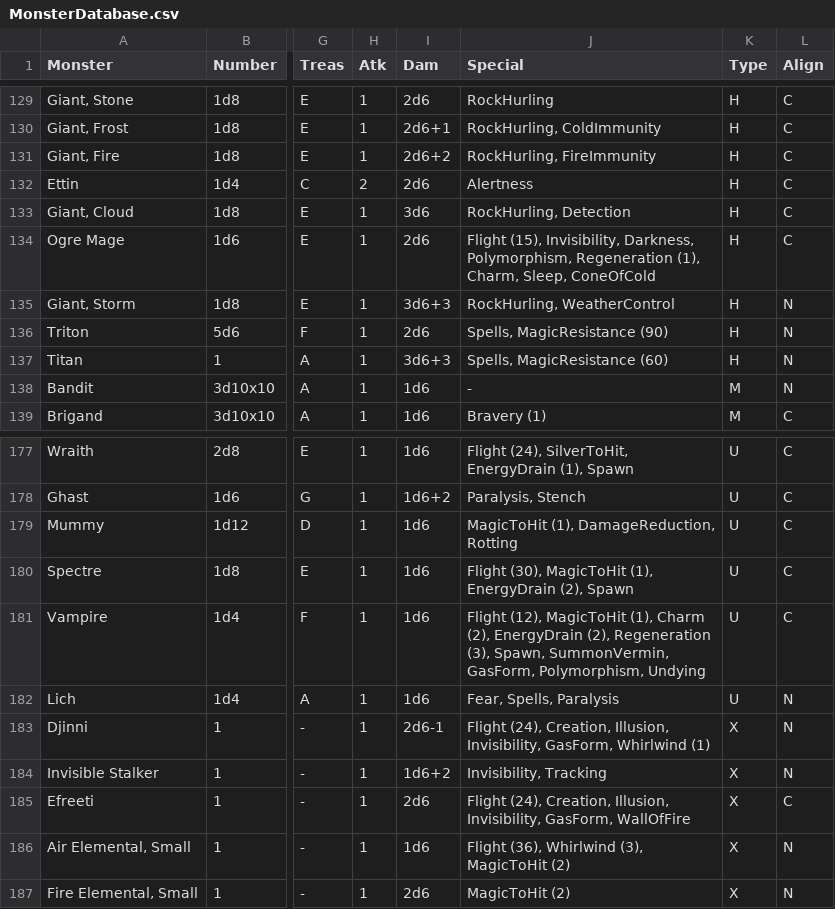
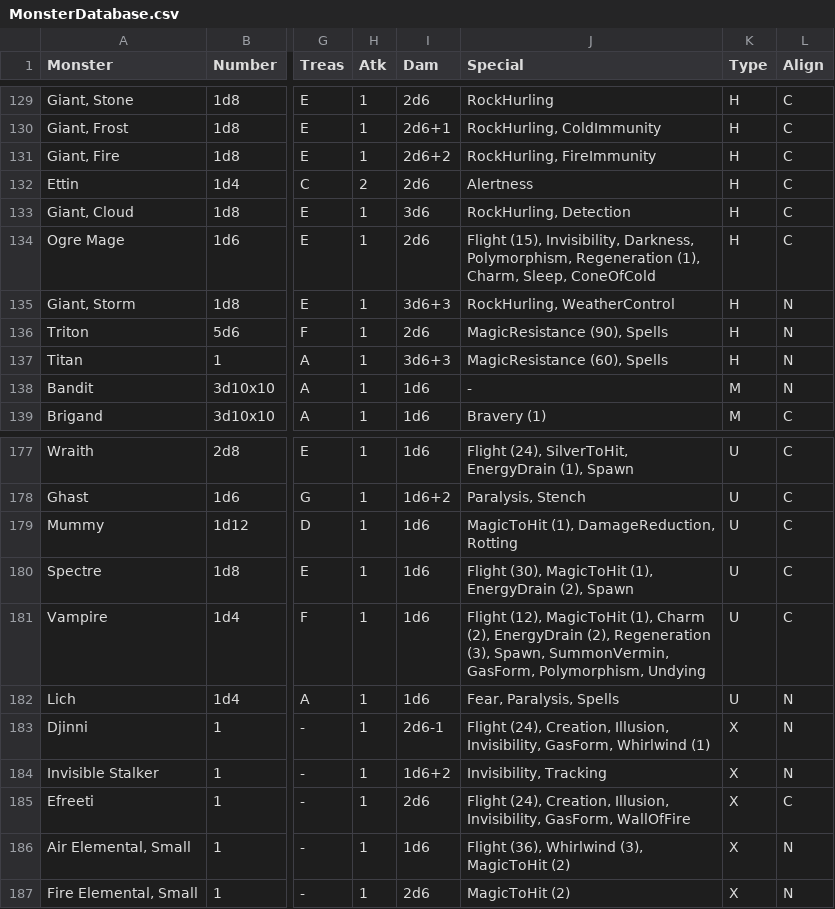
Before and after one commit to danielrcollins1/Arena, a CSV file: MonsterDatabase.csv, drawn as a sheet; only a part is shown, gaps mark what is left out; the diff names each change by its address in the sheet, - before the commit and + after, or states it on an @@ line.

Commit message:
Reorganize Spells listings a bit

```diff
--- a/MonsterDatabase.csv
+++ b/MonsterDatabase.csv
-J136 (Special): Spells, MagicResistance (90)
+J136 (Special): MagicResistance (90), Spells
-J137 (Special): Spells, MagicResistance (60)
+J137 (Special): MagicResistance (60), Spells
-J182 (Special): Fear, Spells, Paralysis
+J182 (Special): Fear, Paralysis, Spells
```
